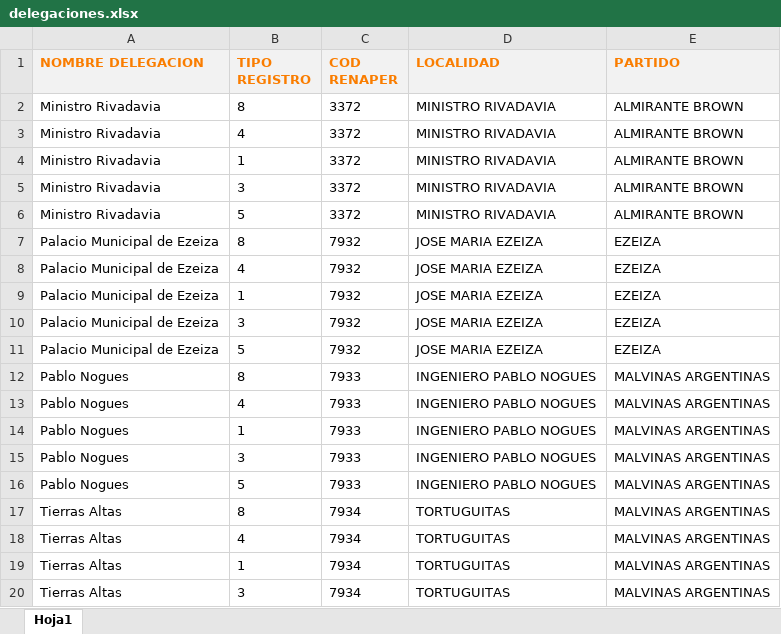
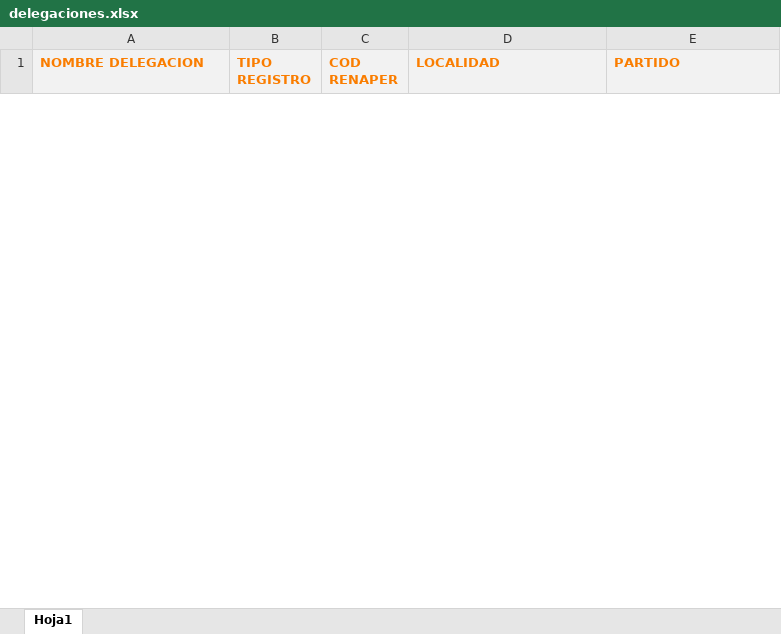
Before and after one commit to SantiagoLucia/Generar-script-REDIP, an Excel workbook: delegaciones.xlsx, sheet Hoja1, drawn as a sheet; only a part is shown; values as stored, in another font and other column widths than the file's, no borders; removed rows and columns are numbered as before the commit, all else as after; the diff covers the shown part only; the diff names each change by its address in the sheet, - before the commit and + after, or states it on an @@ line.

Commit message:
Changes to be committed: 	modified:   .gitignore 	modified:   delegaciones.xlsx 	modified:   generador.py

```diff
--- a/delegaciones.xlsx (sheet Hoja1)
+++ b/delegaciones.xlsx (sheet Hoja1)
-row 2: Ministro Rivadavia | 8 | 3372 | MINISTRO RIVADAVIA | ALMIRANTE BROWN
-row 3: Ministro Rivadavia | 4 | 3372 | MINISTRO RIVADAVIA | ALMIRANTE BROWN
-row 4: Ministro Rivadavia | 1 | 3372 | MINISTRO RIVADAVIA | ALMIRANTE BROWN
-row 5: Ministro Rivadavia | 3 | 3372 | MINISTRO RIVADAVIA | ALMIRANTE BROWN
-row 6: Ministro Rivadavia | 5 | 3372 | MINISTRO RIVADAVIA | ALMIRANTE BROWN
-row 7: Palacio Municipal de Ezeiza | 8 | 7932 | JOSE MARIA EZEIZA | EZEIZA
-row 8: Palacio Municipal de Ezeiza | 4 | 7932 | JOSE MARIA EZEIZA | EZEIZA
-row 9: Palacio Municipal de Ezeiza | 1 | 7932 | JOSE MARIA EZEIZA | EZEIZA
-row 10: Palacio Municipal de Ezeiza | 3 | 7932 | JOSE MARIA EZEIZA | EZEIZA
-row 11: Palacio Municipal de Ezeiza | 5 | 7932 | JOSE MARIA EZEIZA | EZEIZA
-row 12: Pablo Nogues | 8 | 7933 | INGENIERO PABLO NOGUES | MALVINAS ARGENTINAS
-row 13: Pablo Nogues | 4 | 7933 | INGENIERO PABLO NOGUES | MALVINAS ARGENTINAS
-row 14: Pablo Nogues | 1 | 7933 | INGENIERO PABLO NOGUES | MALVINAS ARGENTINAS
-row 15: Pablo Nogues | 3 | 7933 | INGENIERO PABLO NOGUES | MALVINAS ARGENTINAS
-row 16: Pablo Nogues | 5 | 7933 | INGENIERO PABLO NOGUES | MALVINAS ARGENTINAS
-row 17: Tierras Altas | 8 | 7934 | TORTUGUITAS | MALVINAS ARGENTINAS
-row 18: Tierras Altas | 4 | 7934 | TORTUGUITAS | MALVINAS ARGENTINAS
-row 19: Tierras Altas | 1 | 7934 | TORTUGUITAS | MALVINAS ARGENTINAS
-row 20: Tierras Altas | 3 | 7934 | TORTUGUITAS | MALVINAS ARGENTINAS
```
Also changed, not shown: 1 added row and 18 removed rows elsewhere in this sheet, 2 other files.
